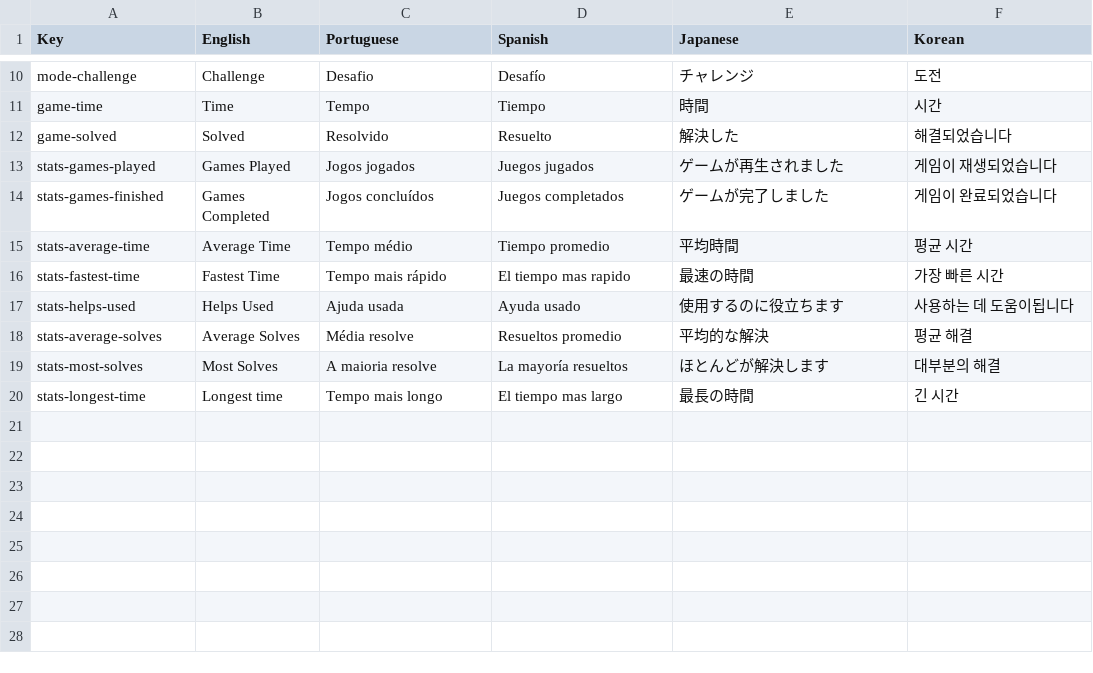
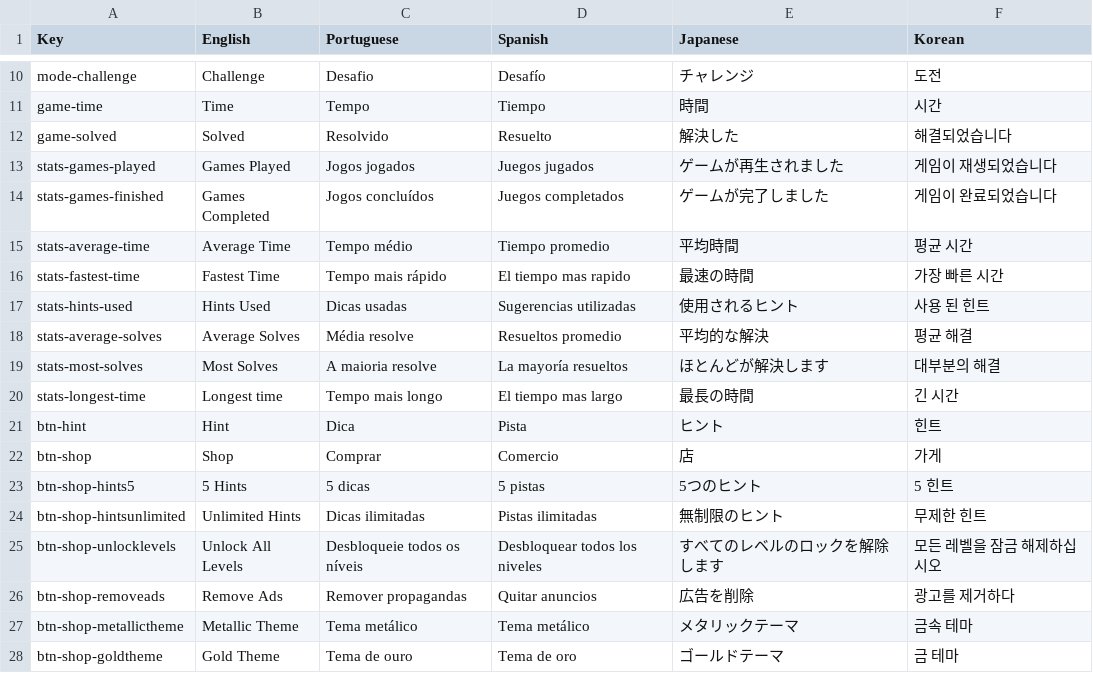
Before and after one commit to sergiodias25/Somatu, a CSV file: Assets/SimpleLocalization/Resources/Localization/Translations.csv, drawn as a sheet; only a part is shown, gaps mark what is left out; removed rows and columns are numbered as before the commit, all else as after; the diff names each change by its address in the sheet, - before the commit and + after, or states it on an @@ line.

```diff
--- a/Assets/SimpleLocalization/Resources/Localization/Translations.csv
+++ b/Assets/SimpleLocalization/Resources/Localization/Translations.csv
-row 17: stats-helps-used | Helps Used | Ajuda usada | Ayuda usado | 使用するのに役立ちます | 사용하는 데 도움이됩니다
+row 17: stats-hints-used | Hints Used | Dicas usadas | Sugerencias utilizadas | 使用されるヒント | 사용 된 힌트
+row 21: btn-hint | Hint | Dica | Pista | ヒント | 힌트
+row 22: btn-shop | Shop | Comprar | Comercio | 店 | 가게
+row 23: btn-shop-hints5 | 5 Hints | 5 dicas | 5 pistas | 5つのヒント | 5 힌트
+row 24: btn-shop-hintsunlimited | Unlimited Hints | Dicas ilimitadas | Pistas ilimitadas | 無制限のヒント | 무제한 힌트
+row 25: btn-shop-unlocklevels | Unlock All Levels | Desbloqueie todos os níveis | Desbloquear todos los niveles | すべてのレベルのロックを解除します | 모든 레벨을 잠금 해제하십시오
+row 26: btn-shop-removeads | Remove Ads | Remover propagandas | Quitar anuncios | 広告を削除 | 광고를 제거하다
+row 27: btn-shop-metallictheme | Metallic Theme | Tema metálico | Tema metálico | メタリックテーマ | 금속 테마
+row 28: btn-shop-goldtheme | Gold Theme | Tema de ouro | Tema de oro | ゴールドテーマ | 금 테마
```
Also changed, not shown: 21 other files.
